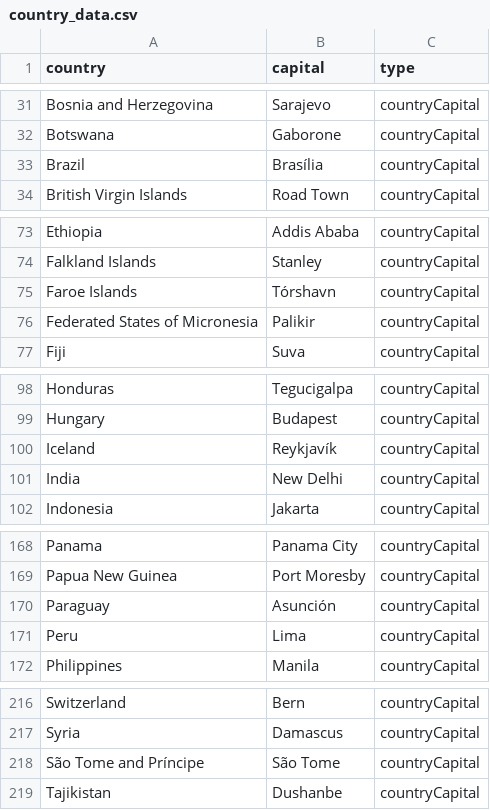
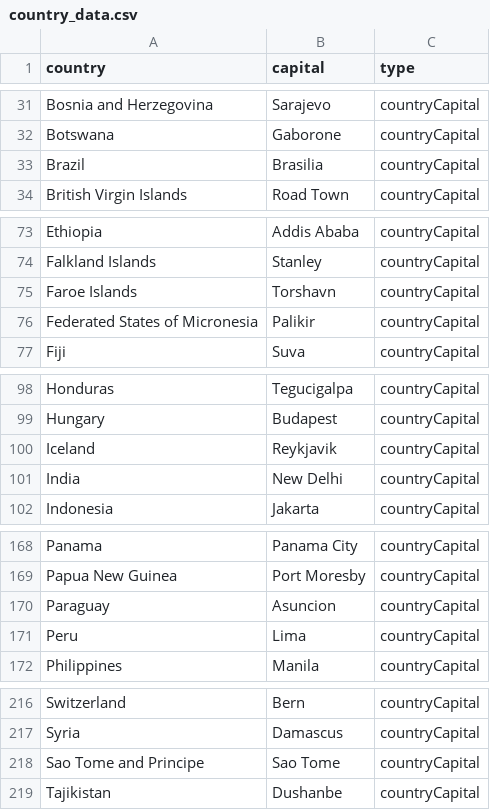
Before and after one commit to NavSrijan/tc-bot-2.0, a CSV file: country_data.csv, drawn as a sheet; only a part is shown, gaps mark what is left out.

```diff
--- a/country_data.csv
+++ b/country_data.csv
@@ -32,3 +32,3 @@
 "Botswana","Gaborone","countryCapital"
-"Brazil","Brasília","countryCapital"
+"Brazil","Brasilia","countryCapital"
 "British Virgin Islands","Road Town","countryCapital"
@@ -74,3 +74,3 @@
 "Falkland Islands","Stanley","countryCapital"
-"Faroe Islands","Tórshavn","countryCapital"
+"Faroe Islands","Torshavn","countryCapital"
 "Federated States of Micronesia","Palikir","countryCapital"
@@ -99,3 +99,3 @@
 "Hungary","Budapest","countryCapital"
-"Iceland","Reykjavík","countryCapital"
+"Iceland","Reykjavik","countryCapital"
 "India","New Delhi","countryCapital"
@@ -169,3 +169,3 @@
 "Papua New Guinea","Port Moresby","countryCapital"
-"Paraguay","Asunción","countryCapital"
+"Paraguay","Asuncion","countryCapital"
 "Peru","Lima","countryCapital"
@@ -217,3 +217,3 @@
 "Syria","Damascus","countryCapital"
-"São Tome and Príncipe","São Tome","countryCapital"
+"Sao Tome and Principe","Sao Tome","countryCapital"
 "Tajikistan","Dushanbe","countryCapital"
```
Also changed, not shown: 2 other files.
